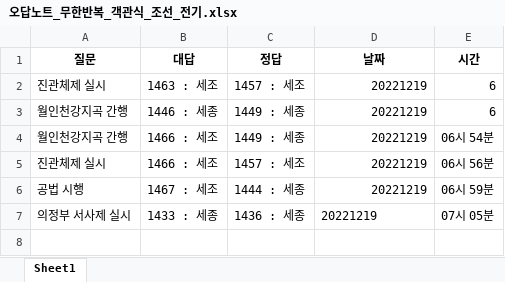
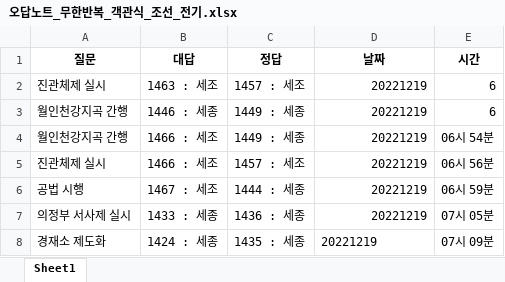
Before and after one commit to Choisignal/Private-Quizlet, an Excel workbook: 학습자료/단답형/오답노트/오답노트_무한반복_객관식_조선_전기.xlsx, sheet Sheet1, drawn as a sheet; values as stored, in another font and other column widths than the file's, no borders; the diff names each change by its address in the sheet, - before the commit and + after, or states it on an @@ line.

```diff
--- a/학습자료/단답형/오답노트/오답노트_무한반복_객관식_조선_전기.xlsx (sheet Sheet1)
+++ b/학습자료/단답형/오답노트/오답노트_무한반복_객관식_조선_전기.xlsx (sheet Sheet1)
-D7 alignment: left
+D7 alignment: right
+row 8: 경재소 제도화 | 1424 : 세종 | 1435 : 세종 | 20221219 | 07시 09분
```
Also changed, not shown: 학습자료/단답형/조선_전기.xlsx, 1 other file.
